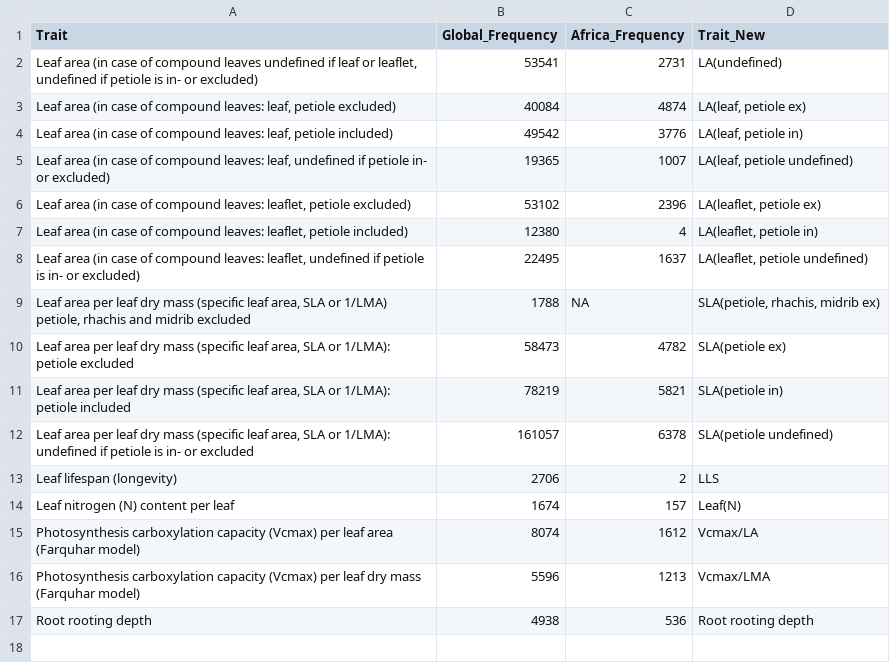
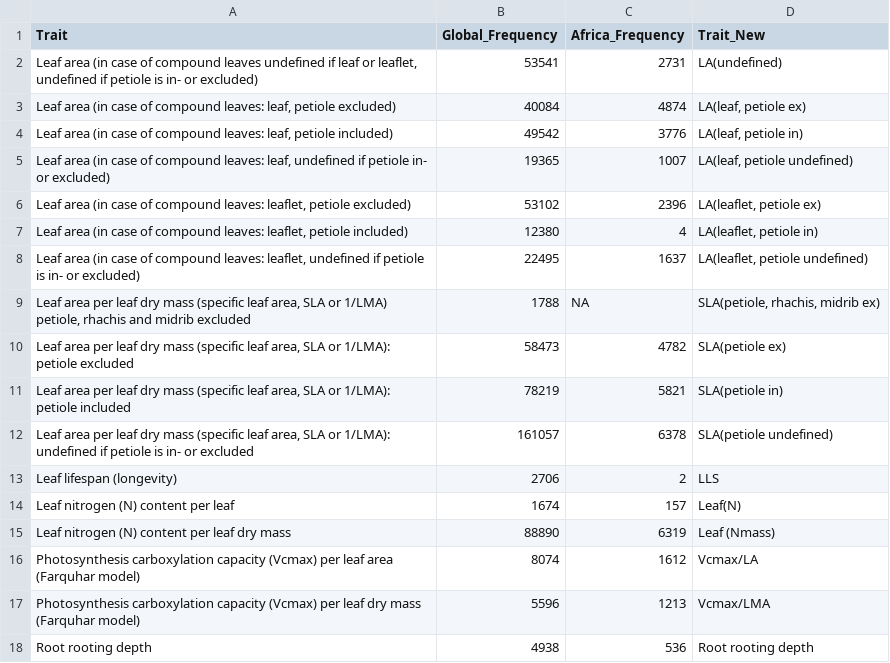
Before and after one commit to TESS-Laboratory/African-traits-jules-pft-parameterisation, a CSV file: merged_frequency.csv, drawn as a sheet; the diff names each change by its address in the sheet, - before the commit and + after, or states it on an @@ line.

Commit message:
Updated code to include analysis for the neew trait (from recent dataset).

```diff
--- a/merged_frequency.csv
+++ b/merged_frequency.csv
+row 15: Leaf nitrogen (N) content per leaf dry mass | 88890 | 6319 | Leaf (Nmass)
```
Also changed, not shown: 3 other files.
